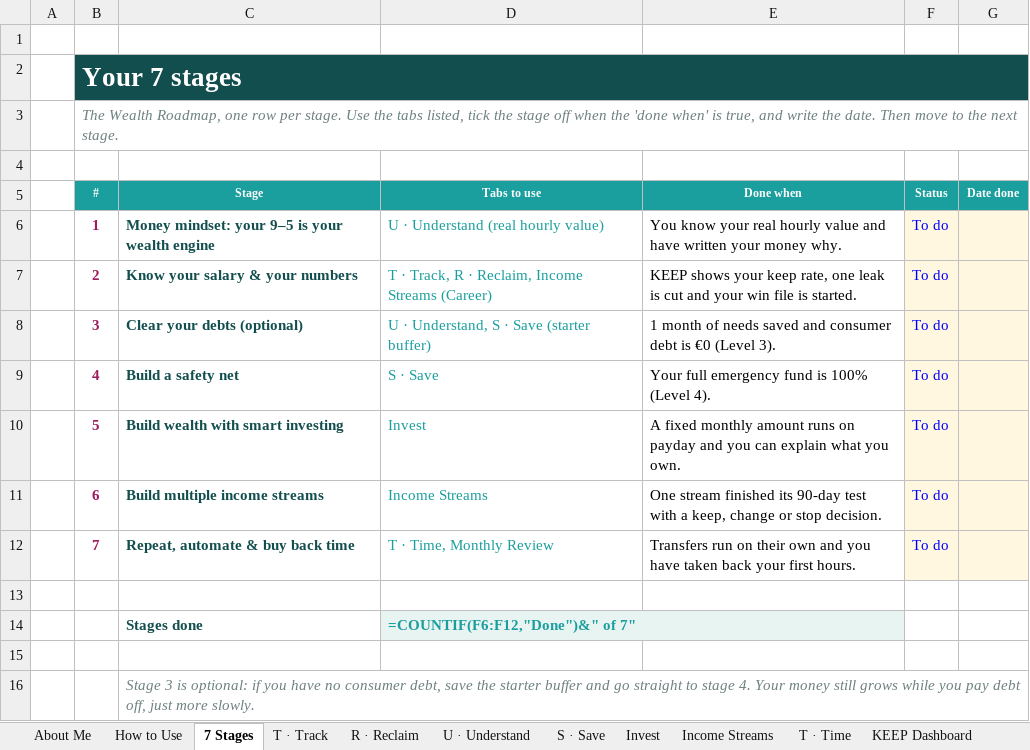
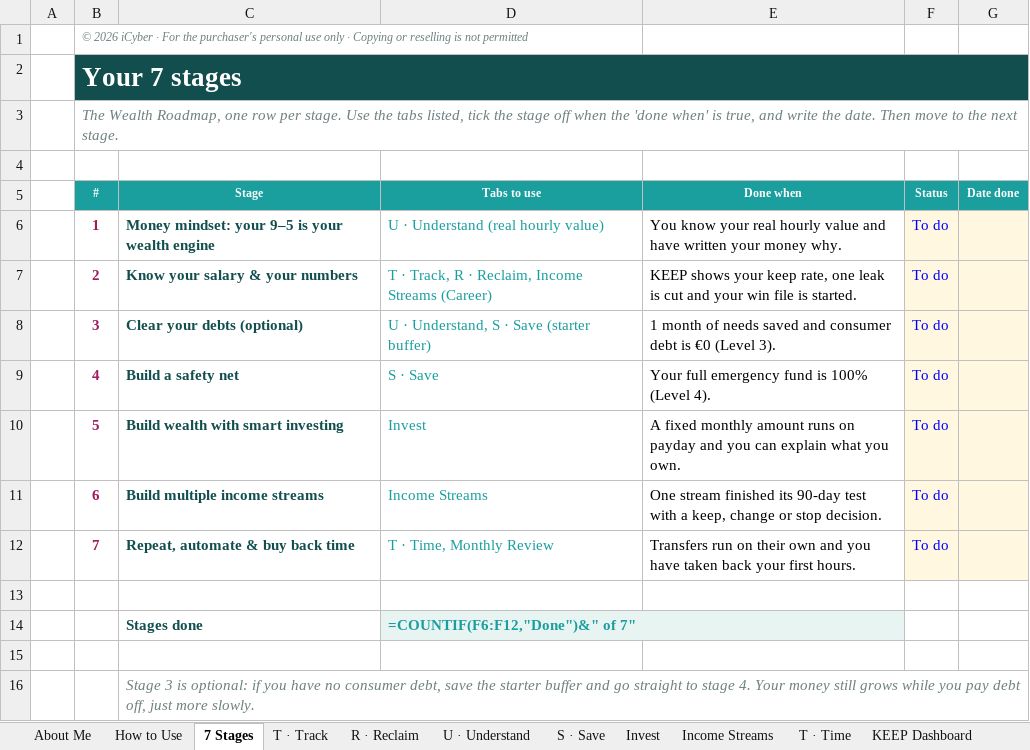
Before and after one commit to JoergerLiliane/terragoat, an Excel workbook: icyber/TRUST-Tracker-Pro.xlsx, sheet 7 Stages, drawn as a sheet; values as stored, in another font and other column widths than the file's, no borders; formulas without a stored value are shown as written; the diff names each change by its address in the sheet, - before the commit and + after, or states it on an @@ line.

```diff
--- a/icyber/TRUST-Tracker-Pro.xlsx (sheet 7 Stages)
+++ b/icyber/TRUST-Tracker-Pro.xlsx (sheet 7 Stages)
-B1 (#): (empty)
+B1 (#): © 2026 iCyber · For the purchaser's personal use only · Copying or reselling is not permitted
```
Also changed, not shown: sheet How to Use, sheet About Me, sheet T · Time, sheet S · Save, sheet KEEP Dashboard, sheet Invest, 5 more sheets, charts or pictures, 7 other files.
